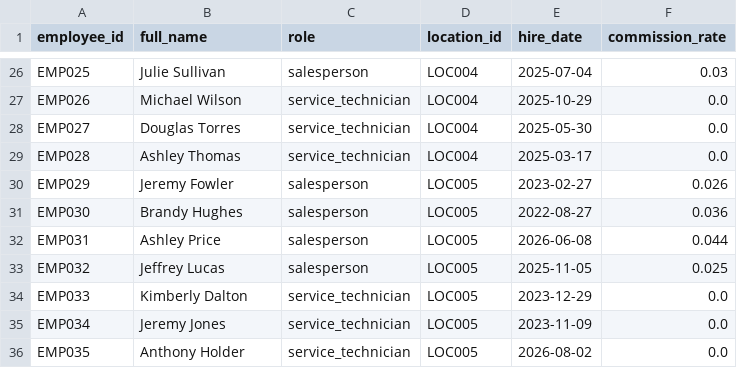
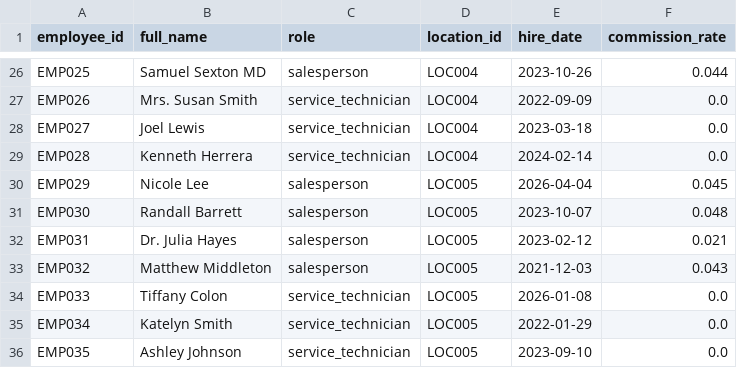
Before and after one commit to kpk111298/kommineni-group, a CSV file: divisions/meel-motors/data/raw/employees.csv, drawn as a sheet; only a part is shown, gaps mark what is left out; the diff covers the shown part only; the diff names each change by its address in the sheet, - before the commit and + after, or states it on an @@ line.

```diff
--- a/divisions/meel-motors/data/raw/employees.csv
+++ b/divisions/meel-motors/data/raw/employees.csv
-B26 (full_name): Julie Sullivan
+B26 (full_name): Samuel Sexton MD
-E26 (hire_date): 2025-07-04
+E26 (hire_date): 2023-10-26
-F26 (commission_rate): 0.03
+F26 (commission_rate): 0.044
-B27 (full_name): Michael Wilson
+B27 (full_name): Mrs. Susan Smith
-E27 (hire_date): 2025-10-29
+E27 (hire_date): 2022-09-09
-B28 (full_name): Douglas Torres
+B28 (full_name): Joel Lewis
-E28 (hire_date): 2025-05-30
+E28 (hire_date): 2023-03-18
-B29 (full_name): Ashley Thomas
+B29 (full_name): Kenneth Herrera
-E29 (hire_date): 2025-03-17
+E29 (hire_date): 2024-02-14
-B30 (full_name): Jeremy Fowler
+B30 (full_name): Nicole Lee
-E30 (hire_date): 2023-02-27
+E30 (hire_date): 2026-04-04
-F30 (commission_rate): 0.026
+F30 (commission_rate): 0.045
-B31 (full_name): Brandy Hughes
+B31 (full_name): Randall Barrett
-E31 (hire_date): 2022-08-27
+E31 (hire_date): 2023-10-07
-F31 (commission_rate): 0.036
+F31 (commission_rate): 0.048
-B32 (full_name): Ashley Price
+B32 (full_name): Dr. Julia Hayes
-E32 (hire_date): 2026-06-08
+E32 (hire_date): 2023-02-12
-F32 (commission_rate): 0.044
+F32 (commission_rate): 0.021
-B33 (full_name): Jeffrey Lucas
+B33 (full_name): Matthew Middleton
-E33 (hire_date): 2025-11-05
+E33 (hire_date): 2021-12-03
-F33 (commission_rate): 0.025
+F33 (commission_rate): 0.043
-B34 (full_name): Kimberly Dalton
+B34 (full_name): Tiffany Colon
-E34 (hire_date): 2023-12-29
+E34 (hire_date): 2026-01-08
-B35 (full_name): Jeremy Jones
+B35 (full_name): Katelyn Smith
-E35 (hire_date): 2023-11-09
+E35 (hire_date): 2022-01-29
-B36 (full_name): Anthony Holder
+B36 (full_name): Ashley Johnson
-E36 (hire_date): 2026-08-02
+E36 (hire_date): 2023-09-10
```
Also changed, not shown: 63 edited cells elsewhere in this file, divisions/meel-motors/data/raw/sales_transactions.csv, divisions/meel-motors/data/raw/service_jobs.csv, 2 other files.
